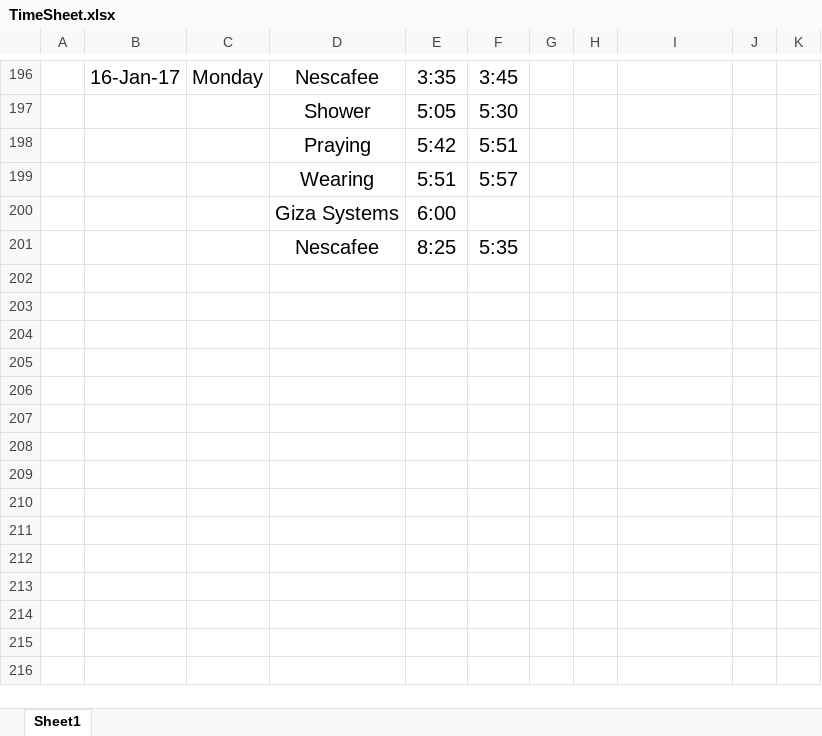
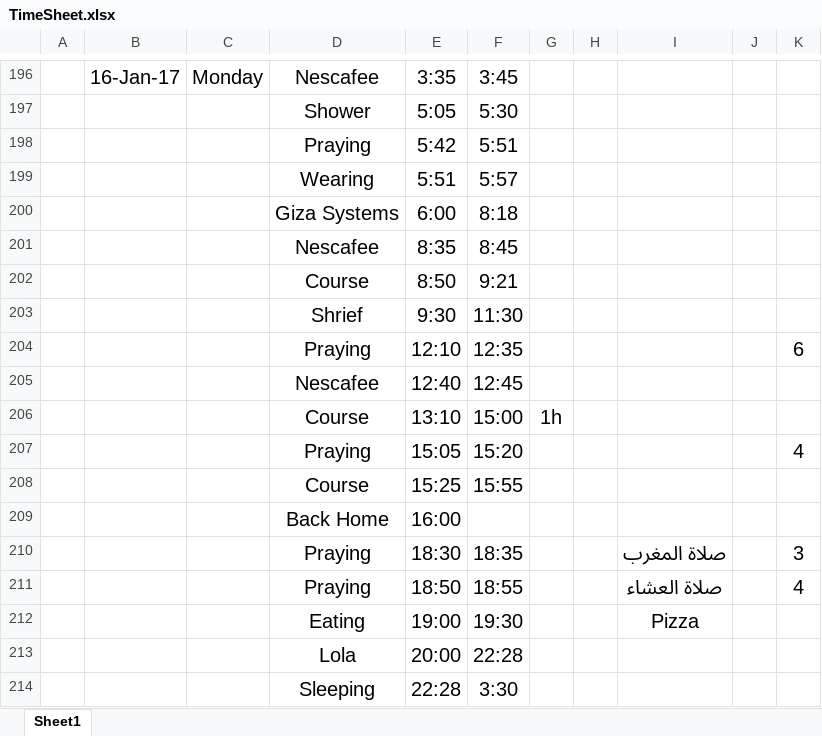
Before and after one commit to AhmedMater/AM-Tutoiral, an Excel workbook: TimeSheet.xlsx, sheet Sheet1, drawn as a sheet; only a part is shown, gaps mark what is left out; values as stored, in another font and other column widths than the file's, no borders; conditional formats and table styles not drawn; the diff names each change by its address in the sheet, - before the commit and + after, or states it on an @@ line.

```diff
--- a/TimeSheet.xlsx (sheet Sheet1)
+++ b/TimeSheet.xlsx (sheet Sheet1)
-F200: (empty)
+F200: 8:18
-E201: 8:25
+E201: 8:35
-F201: 5:35
+F201: 8:45
+row 202:  |  |  | Course | 8:50 | 9:21
+row 203:  |  |  | Shrief | 9:30 | 11:30
+row 204:  |  |  | Praying | 12:10 | 12:35 |  |  |  |  | 6
+row 205:  |  |  | Nescafee | 12:40 | 12:45
+row 206:  |  |  | Course | 13:10 | 15:00 | 1h
+row 207:  |  |  | Praying | 15:05 | 15:20 |  |  |  |  | 4
+row 208:  |  |  | Course | 15:25 | 15:55
+row 209:  |  |  | Back Home | 16:00
+row 210:  |  |  | Praying | 18:30 | 18:35 |  |  | صلاة المغرب |  | 3
+row 211:  |  |  | Praying | 18:50 | 18:55 |  |  | صلاة العشاء |  | 4
+row 212:  |  |  | Eating | 19:00 | 19:30 |  |  | Pizza
+row 213:  |  |  | Lola | 20:00 | 22:28
+row 214:  |  |  | Sleeping | 22:28 | 3:30
```
